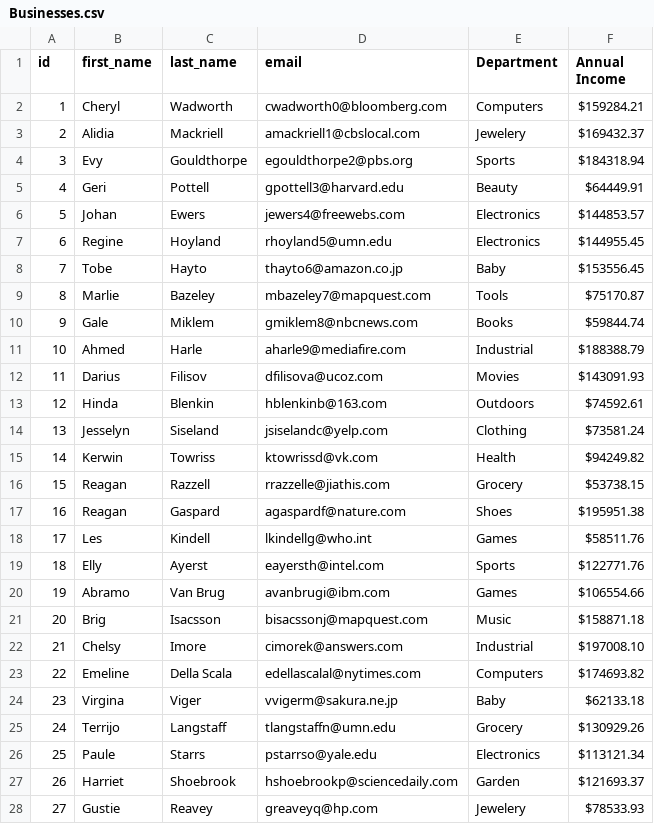
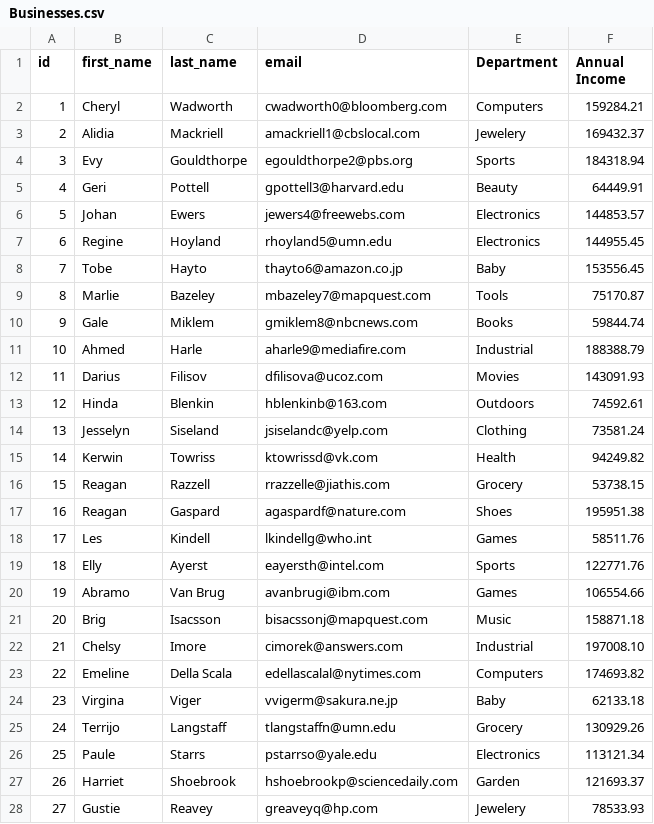
Before and after one commit to duplooyr/Final, a CSV file: Businesses.csv, drawn as a sheet; only a part is shown; the diff covers the shown part only.

```diff
--- a/Businesses.csv
+++ b/Businesses.csv
@@ -1,28 +1,28 @@
 id,first_name,last_name,email,Department,Annual Income
-1,Cheryl,Wadworth,cwadworth0@bloomberg.com,Computers,$159284.21
-2,Alidia,Mackriell,amackriell1@cbslocal.com,Jewelery,$169432.37
-3,Evy,Gouldthorpe,egouldthorpe2@pbs.org,Sports,$184318.94
-4,Geri,Pottell,gpottell3@harvard.edu,Beauty,$64449.91
-5,Johan,Ewers,jewers4@freewebs.com,Electronics,$144853.57
-6,Regine,Hoyland,rhoyland5@umn.edu,Electronics,$144955.45
-7,Tobe,Hayto,thayto6@amazon.co.jp,Baby,$153556.45
-8,Marlie,Bazeley,mbazeley7@mapquest.com,Tools,$75170.87
-9,Gale,Miklem,gmiklem8@nbcnews.com,Books,$59844.74
-10,Ahmed,Harle,aharle9@mediafire.com,Industrial,$188388.79
-11,Darius,Filisov,dfilisova@ucoz.com,Movies,$143091.93
-12,Hinda,Blenkin,hblenkinb@163.com,Outdoors,$74592.61
-13,Jesselyn,Siseland,jsiselandc@yelp.com,Clothing,$73581.24
-14,Kerwin,Towriss,ktowrissd@vk.com,Health,$94249.82
-15,Reagan,Razzell,rrazzelle@jiathis.com,Grocery,$53738.15
-16,Reagan,Gaspard,agaspardf@nature.com,Shoes,$195951.38
-17,Les,Kindell,lkindellg@who.int,Games,$58511.76
-18,Elly,Ayerst,eayersth@intel.com,Sports,$122771.76
-19,Abramo,Van Brug,avanbrugi@ibm.com,Games,$106554.66
-20,Brig,Isacsson,bisacssonj@mapquest.com,Music,$158871.18
-21,Chelsy,Imore,cimorek@answers.com,Industrial,$197008.10
-22,Emeline,Della Scala,edellascalal@nytimes.com,Computers,$174693.82
-23,Virgina,Viger,vvigerm@sakura.ne.jp,Baby,$62133.18
-24,Terrijo,Langstaff,tlangstaffn@umn.edu,Grocery,$130929.26
-25,Paule,Starrs,pstarrso@yale.edu,Electronics,$113121.34
-26,Harriet,Shoebrook,hshoebrookp@sciencedaily.com,Garden,$121693.37
-27,Gustie,Reavey,greaveyq@hp.com,Jewelery,$78533.93
+1,Cheryl,Wadworth,cwadworth0@bloomberg.com,Computers,159284.21
+2,Alidia,Mackriell,amackriell1@cbslocal.com,Jewelery,169432.37
+3,Evy,Gouldthorpe,egouldthorpe2@pbs.org,Sports,184318.94
+4,Geri,Pottell,gpottell3@harvard.edu,Beauty,64449.91
+5,Johan,Ewers,jewers4@freewebs.com,Electronics,144853.57
+6,Regine,Hoyland,rhoyland5@umn.edu,Electronics,144955.45
+7,Tobe,Hayto,thayto6@amazon.co.jp,Baby,153556.45
+8,Marlie,Bazeley,mbazeley7@mapquest.com,Tools,75170.87
+9,Gale,Miklem,gmiklem8@nbcnews.com,Books,59844.74
+10,Ahmed,Harle,aharle9@mediafire.com,Industrial,188388.79
+11,Darius,Filisov,dfilisova@ucoz.com,Movies,143091.93
+12,Hinda,Blenkin,hblenkinb@163.com,Outdoors,74592.61
+13,Jesselyn,Siseland,jsiselandc@yelp.com,Clothing,73581.24
+14,Kerwin,Towriss,ktowrissd@vk.com,Health,94249.82
+15,Reagan,Razzell,rrazzelle@jiathis.com,Grocery,53738.15
+16,Reagan,Gaspard,agaspardf@nature.com,Shoes,195951.38
+17,Les,Kindell,lkindellg@who.int,Games,58511.76
+18,Elly,Ayerst,eayersth@intel.com,Sports,122771.76
+19,Abramo,Van Brug,avanbrugi@ibm.com,Games,106554.66
+20,Brig,Isacsson,bisacssonj@mapquest.com,Music,158871.18
+21,Chelsy,Imore,cimorek@answers.com,Industrial,197008.10
+22,Emeline,Della Scala,edellascalal@nytimes.com,Computers,174693.82
+23,Virgina,Viger,vvigerm@sakura.ne.jp,Baby,62133.18
+24,Terrijo,Langstaff,tlangstaffn@umn.edu,Grocery,130929.26
+25,Paule,Starrs,pstarrso@yale.edu,Electronics,113121.34
+26,Harriet,Shoebrook,hshoebrookp@sciencedaily.com,Garden,121693.37
+27,Gustie,Reavey,greaveyq@hp.com,Jewelery,78533.93
```
Also changed, not shown: 73 edited cells elsewhere in this file, 2 other files.
